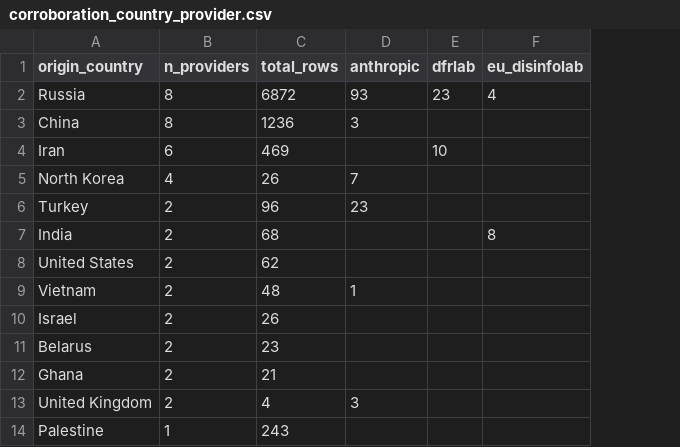
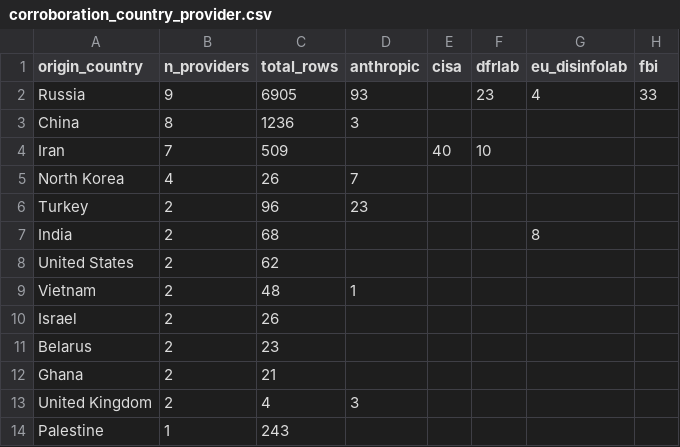
Before and after one commit to dagrano/adversarial_threat_IOCs, a CSV file: analysis/out/corroboration_country_provider.csv, drawn as a sheet; only a part is shown; the diff names each change by its address in the sheet, - before the commit and + after, or states it on an @@ line.

```diff
--- a/analysis/out/corroboration_country_provider.csv
+++ b/analysis/out/corroboration_country_provider.csv
+column E (cisa), row 4: 40
+column H (fbi), row 2: 33
-B2 (n_providers): 8
+B2 (n_providers): 9
-C2 (total_rows): 6872
+C2 (total_rows): 6905
-B4 (n_providers): 6
+B4 (n_providers): 7
-C4 (total_rows): 469
+C4 (total_rows): 509
```
Also changed, not shown: analysis/aliases.csv, analysis/out/hard_indicator_overlaps.csv, 13 other files.
